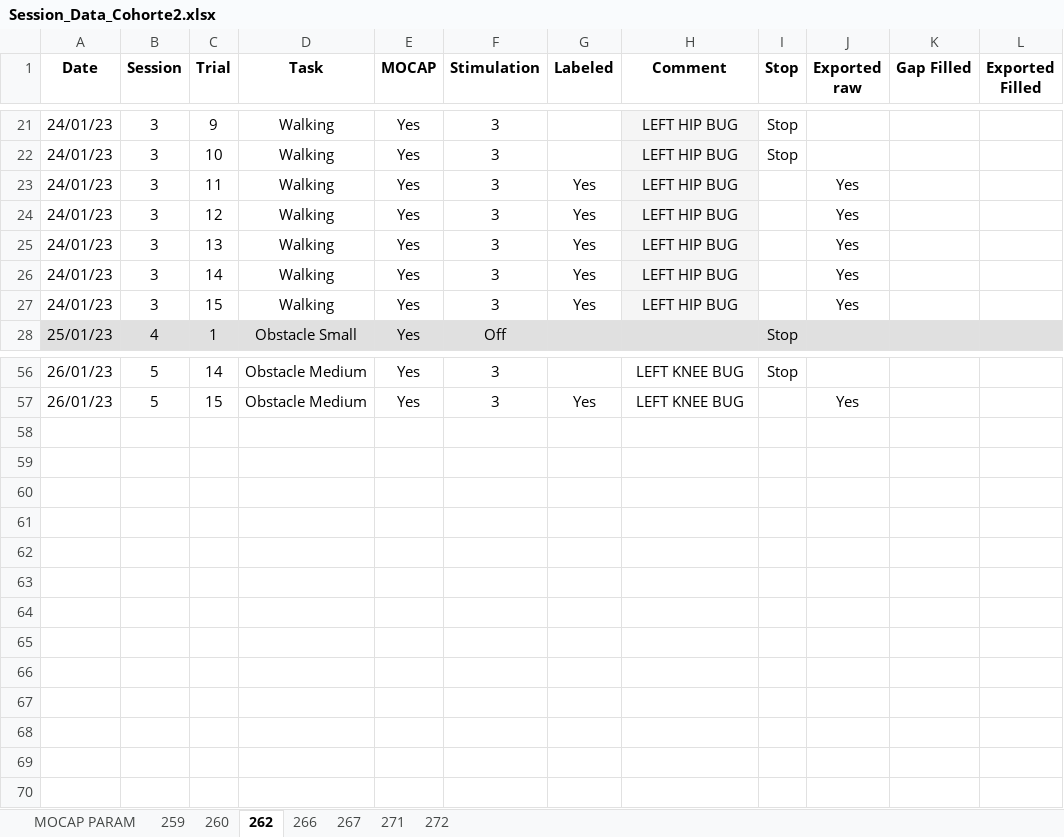
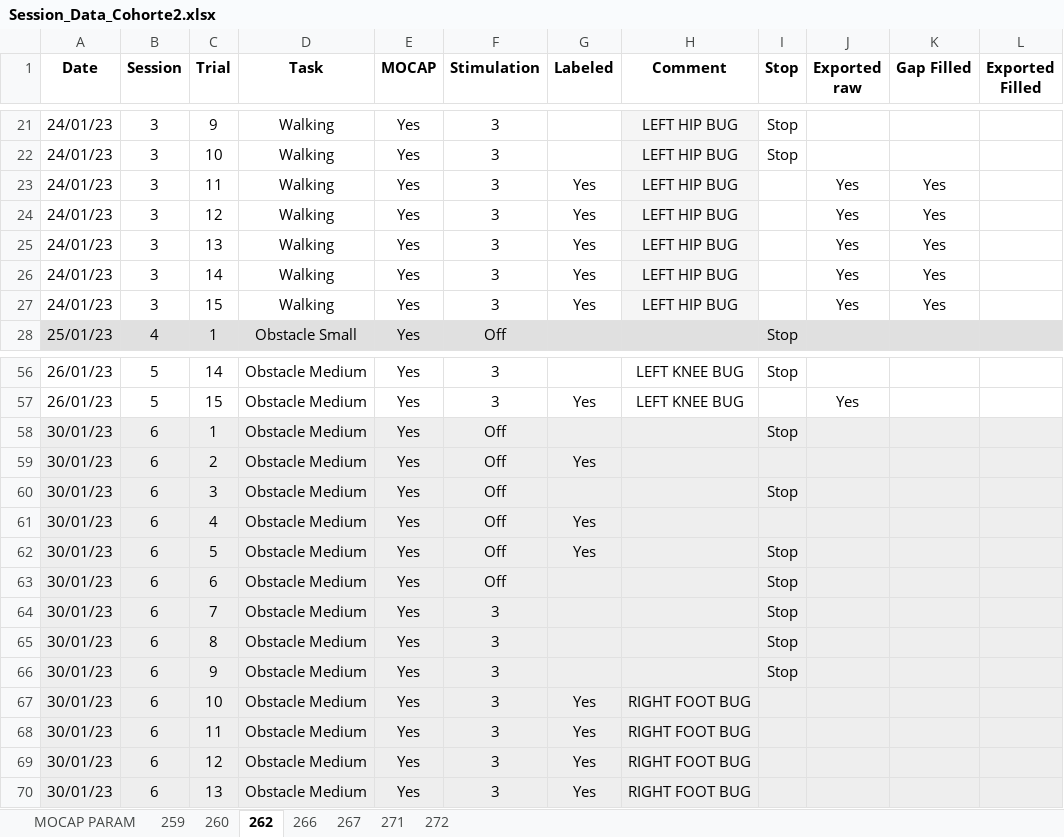
Before and after one commit to Gilles-D/main, an Excel workbook: MOCAP/Data/Session_Data_Cohorte2.xlsx, sheet 262, drawn as a sheet; only a part is shown, gaps mark what is left out; values as stored, in another font and other column widths than the file's, no borders; the diff covers the shown part only; the diff names each change by its address in the sheet, - before the commit and + after, or states it on an @@ line.

```diff
--- a/MOCAP/Data/Session_Data_Cohorte2.xlsx (sheet 262)
+++ b/MOCAP/Data/Session_Data_Cohorte2.xlsx (sheet 262)
-K23:K27 (Gap Filled): (empty)
+K23:K27 (Gap Filled): Yes
+row 58: 30/01/23 | 6 | 1 | Obstacle Medium | Yes | Off |  |  | Stop
+row 59: 30/01/23 | 6 | 2 | Obstacle Medium | Yes | Off | Yes
+row 60: 30/01/23 | 6 | 3 | Obstacle Medium | Yes | Off |  |  | Stop
+row 61: 30/01/23 | 6 | 4 | Obstacle Medium | Yes | Off | Yes
+row 62: 30/01/23 | 6 | 5 | Obstacle Medium | Yes | Off | Yes |  | Stop
+row 63: 30/01/23 | 6 | 6 | Obstacle Medium | Yes | Off |  |  | Stop
+row 64: 30/01/23 | 6 | 7 | Obstacle Medium | Yes | 3 |  |  | Stop
+row 65: 30/01/23 | 6 | 8 | Obstacle Medium | Yes | 3 |  |  | Stop
+row 66: 30/01/23 | 6 | 9 | Obstacle Medium | Yes | 3 |  |  | Stop
+row 67: 30/01/23 | 6 | 10 | Obstacle Medium | Yes | 3 | Yes | RIGHT FOOT BUG
+row 68: 30/01/23 | 6 | 11 | Obstacle Medium | Yes | 3 | Yes | RIGHT FOOT BUG
+row 69: 30/01/23 | 6 | 12 | Obstacle Medium | Yes | 3 | Yes | RIGHT FOOT BUG
+row 70: 30/01/23 | 6 | 13 | Obstacle Medium | Yes | 3 | Yes | RIGHT FOOT BUG
```
Also changed, not shown: 8 edited cells elsewhere in this sheet, sheet 260, sheet 259, sheet 272, sheet 271, sheet MOCAP PARAM, 1 other file.
